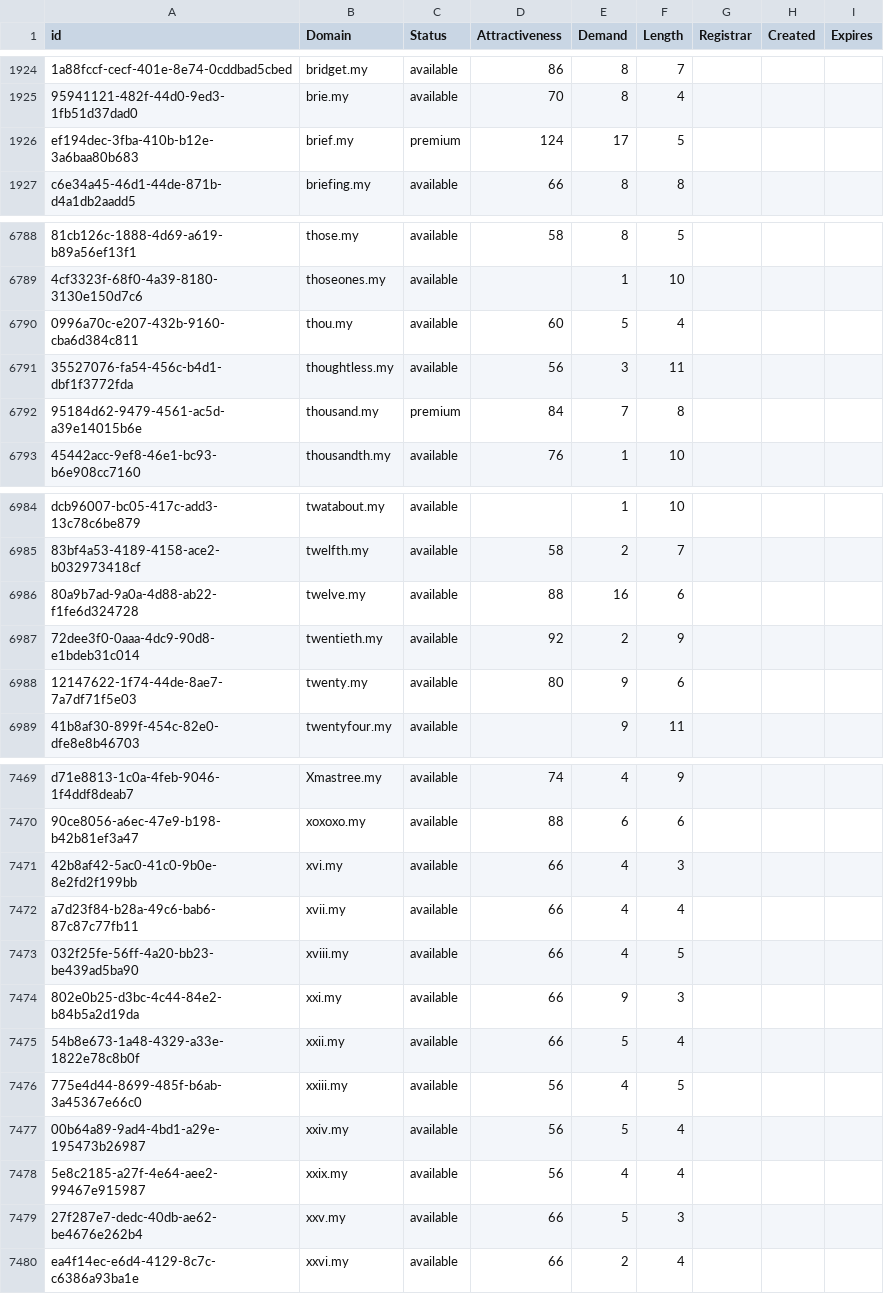
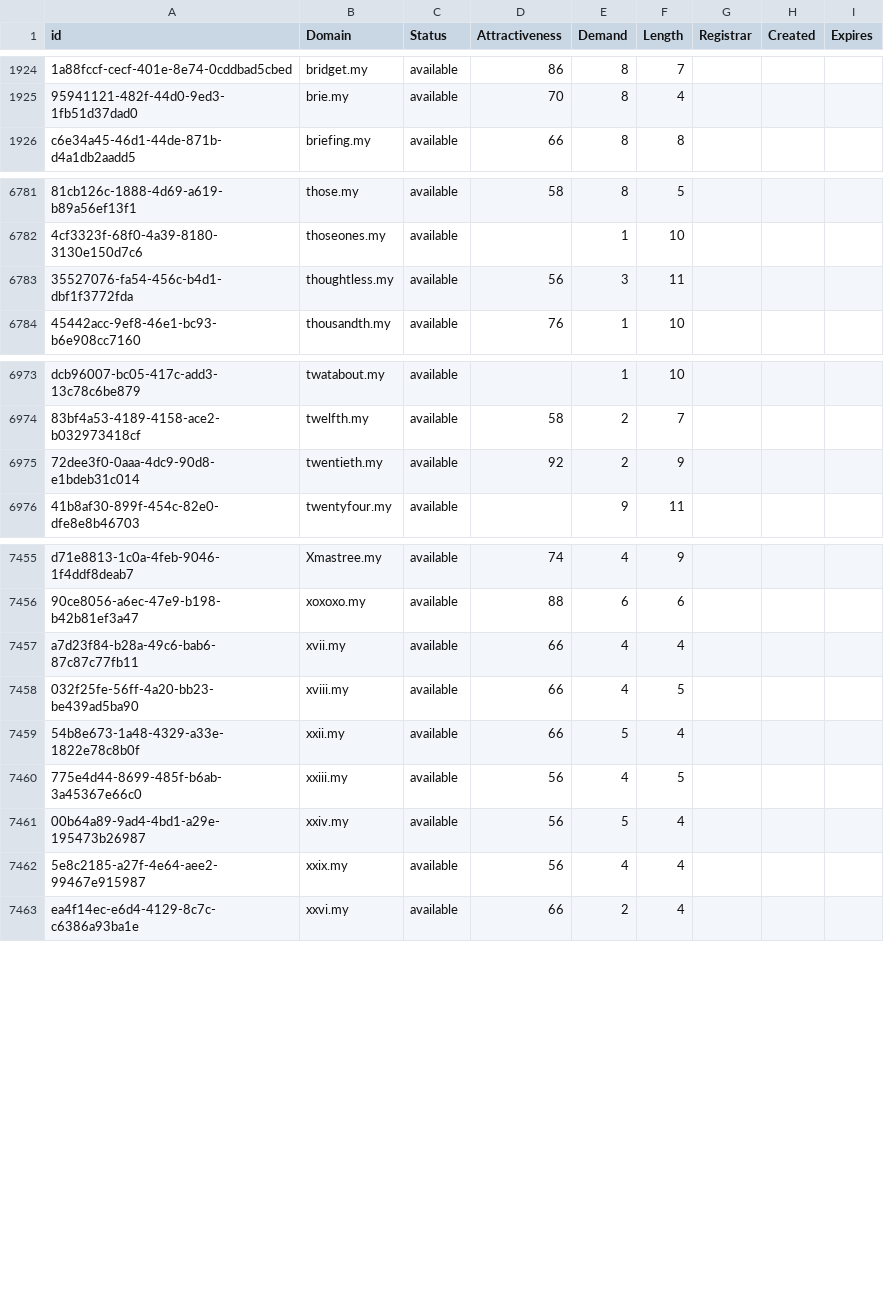
Before and after one commit to UniqueDomains/my-oneword-domains, a CSV file: my.csv, drawn as a sheet; only a part is shown, gaps mark what is left out; the diff covers the shown part only; the diff names each change by its address in the sheet, - before the commit and + after, or states it on an @@ line.

Commit message:
Domains update

```diff
--- a/my.csv
+++ b/my.csv
-row 1926: ef194dec-3fba-410b-b12e-3a6baa80b683 | brief.my | premium | 124 | 17 | 5
-row 6790: 0996a70c-e207-432b-9160-cba6d384c811 | thou.my | available | 60 | 5 | 4
-row 6792: 95184d62-9479-4561-ac5d-a39e14015b6e | thousand.my | premium | 84 | 7 | 8
-row 6986: 80a9b7ad-9a0a-4d88-ab22-f1fe6d324728 | twelve.my | available | 88 | 16 | 6
-row 6988: 12147622-1f74-44de-8ae7-7a7df71f5e03 | twenty.my | available | 80 | 9 | 6
-row 7471: 42b8af42-5ac0-41c0-9b0e-8e2fd2f199bb | xvi.my | available | 66 | 4 | 3
-row 7474: 802e0b25-d3bc-4c44-84e2-b84b5a2d19da | xxi.my | available | 66 | 9 | 3
-row 7479: 27f287e7-dedc-40db-ae62-be4676e262b4 | xxv.my | available | 66 | 5 | 3
```
Also changed, not shown: 9 removed rows and 1 edited cell elsewhere in this file, 2 other files.
